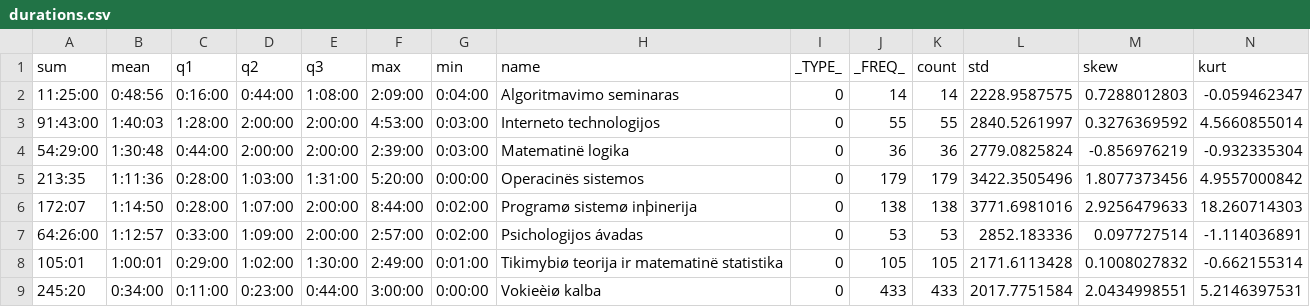
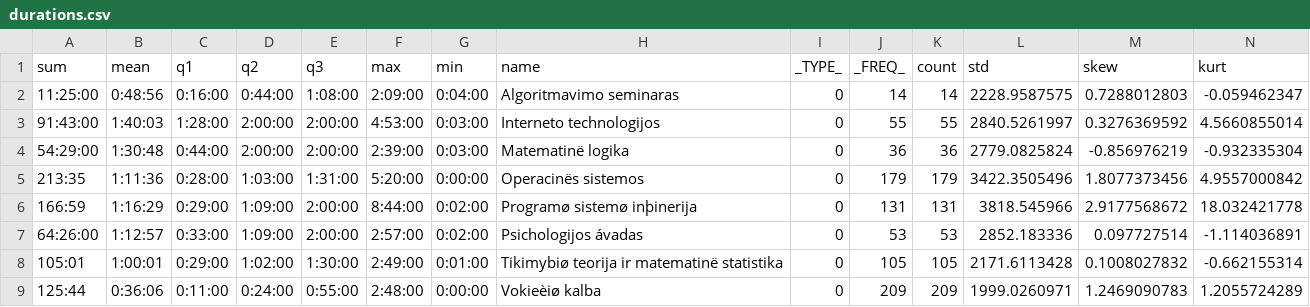
Before and after one commit to vakaras/Statistika, a CSV file: part1/durations.csv, drawn as a sheet.

Commit message:
Pridėtos pataisytos trukmės.

```diff
--- a/part1/durations.csv
+++ b/part1/durations.csv
@@ -5,5 +5,5 @@ sum,mean,q1,q2,q3,max,min,name,_TYPE_,_FREQ_,count,std,skew,kurt
 213:35,1:11:36,0:28:00,1:03:00,1:31:00,5:20:00,0:00:00,Operacinës sistemos,0,179,179,3422.3505496,1.8077373456,4.9557000842
-172:07,1:14:50,0:28:00,1:07:00,2:00:00,8:44:00,0:02:00,Programø sistemø inþinerija,0,138,138,3771.6981016,2.9256479633,18.260714303
+166:59,1:16:29,0:29:00,1:09:00,2:00:00,8:44:00,0:02:00,Programø sistemø inþinerija,0,131,131,3818.545966,2.9177568672,18.032421778
 64:26:00,1:12:57,0:33:00,1:09:00,2:00:00,2:57:00,0:02:00,Psichologijos ávadas,0,53,53,2852.183336,0.097727514,-1.114036891
 105:01,1:00:01,0:29:00,1:02:00,1:30:00,2:49:00,0:01:00,Tikimybiø teorija ir matematinë statistika,0,105,105,2171.6113428,0.1008027832,-0.662155314
-245:20,0:34:00,0:11:00,0:23:00,0:44:00,3:00:00,0:00:00,Vokieèiø kalba,0,433,433,2017.7751584,2.0434998551,5.2146397531
+125:44,0:36:06,0:11:00,0:24:00,0:55:00,2:48:00,0:00:00,Vokieèiø kalba,0,209,209,1999.0260971,1.2469090783,1.2055724289
```
